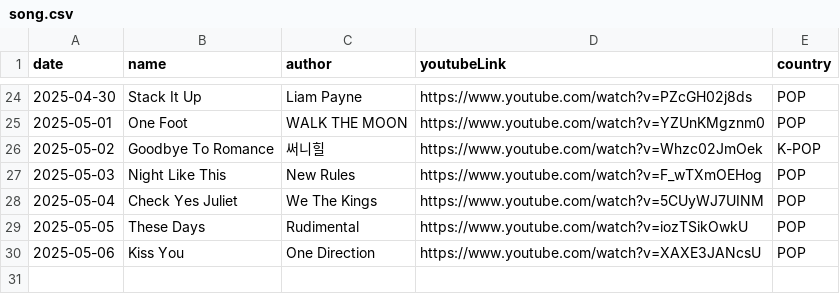
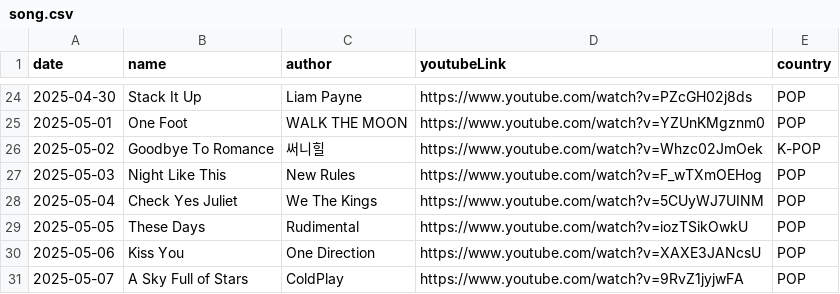
Before and after one commit to ju-nong/TodaySong, a CSV file: data/song.csv, drawn as a sheet; only a part is shown, gaps mark what is left out.

Commit message:
[feat] 2025-05-07 add song

```diff
--- a/data/song.csv
+++ b/data/song.csv
@@ -30 +30,2 @@ date|name|author|youtubeLink|country|
 2025-05-06|Kiss You|One Direction|https://www.youtube.com/watch?v=XAXE3JANcsU|POP|
+2025-05-07|A Sky Full of Stars|ColdPlay|https://www.youtube.com/watch?v=9RvZ1jyjwFA|POP|
```
